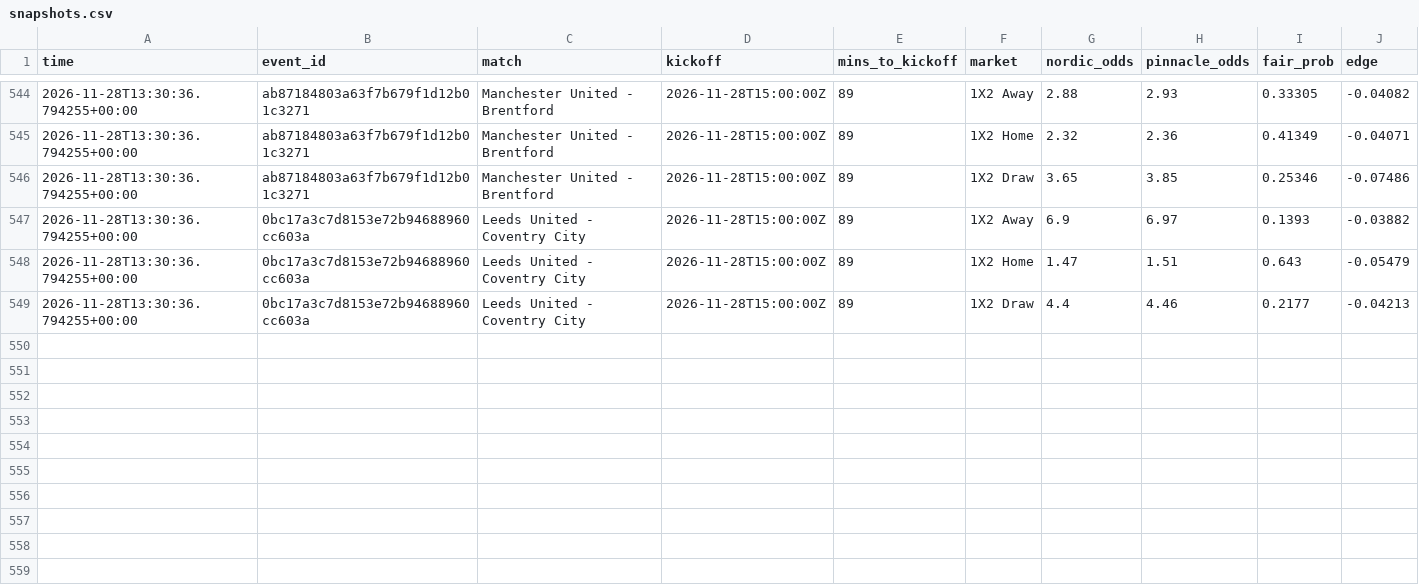
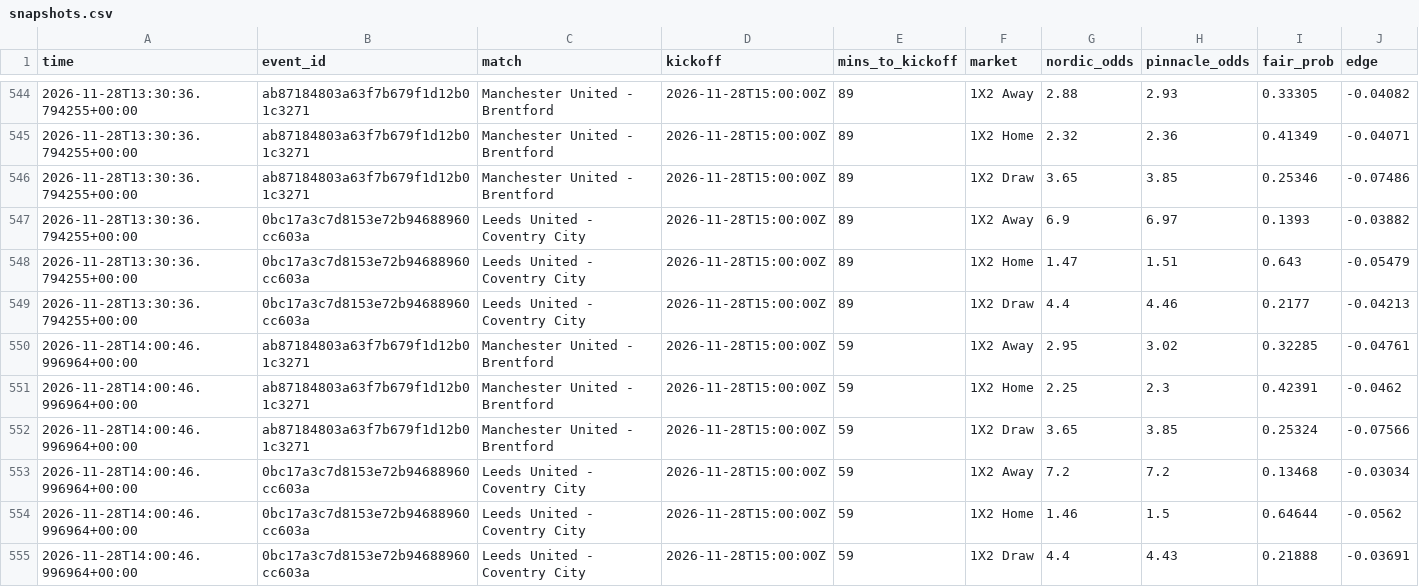
Before and after one commit to Andyabb99/odds-logger, a CSV file: snapshots.csv, drawn as a sheet; only a part is shown, gaps mark what is left out; the diff names each change by its address in the sheet, - before the commit and + after, or states it on an @@ line.

```diff
--- a/snapshots.csv
+++ b/snapshots.csv
+row 550: 2026-11-28T14:00:46.996964+00:00 | ab87184803a63f7b679f1d12b01c3271 | Manchester United - Brentford | 2026-11-28T15:00:00Z | 59 | 1X2 Away | 2.95 | 3.02 | 0.32285 | -0.04761
+row 551: 2026-11-28T14:00:46.996964+00:00 | ab87184803a63f7b679f1d12b01c3271 | Manchester United - Brentford | 2026-11-28T15:00:00Z | 59 | 1X2 Home | 2.25 | 2.3 | 0.42391 | -0.0462
+row 552: 2026-11-28T14:00:46.996964+00:00 | ab87184803a63f7b679f1d12b01c3271 | Manchester United - Brentford | 2026-11-28T15:00:00Z | 59 | 1X2 Draw | 3.65 | 3.85 | 0.25324 | -0.07566
+row 553: 2026-11-28T14:00:46.996964+00:00 | 0bc17a3c7d8153e72b94688960cc603a | Leeds United - Coventry City | 2026-11-28T15:00:00Z | 59 | 1X2 Away | 7.2 | 7.2 | 0.13468 | -0.03034
+row 554: 2026-11-28T14:00:46.996964+00:00 | 0bc17a3c7d8153e72b94688960cc603a | Leeds United - Coventry City | 2026-11-28T15:00:00Z | 59 | 1X2 Home | 1.46 | 1.5 | 0.64644 | -0.0562
+row 555: 2026-11-28T14:00:46.996964+00:00 | 0bc17a3c7d8153e72b94688960cc603a | Leeds United - Coventry City | 2026-11-28T15:00:00Z | 59 | 1X2 Draw | 4.4 | 4.43 | 0.21888 | -0.03691
```
Also changed, not shown: bets.csv, totals_gaps.csv, 1 other file.
